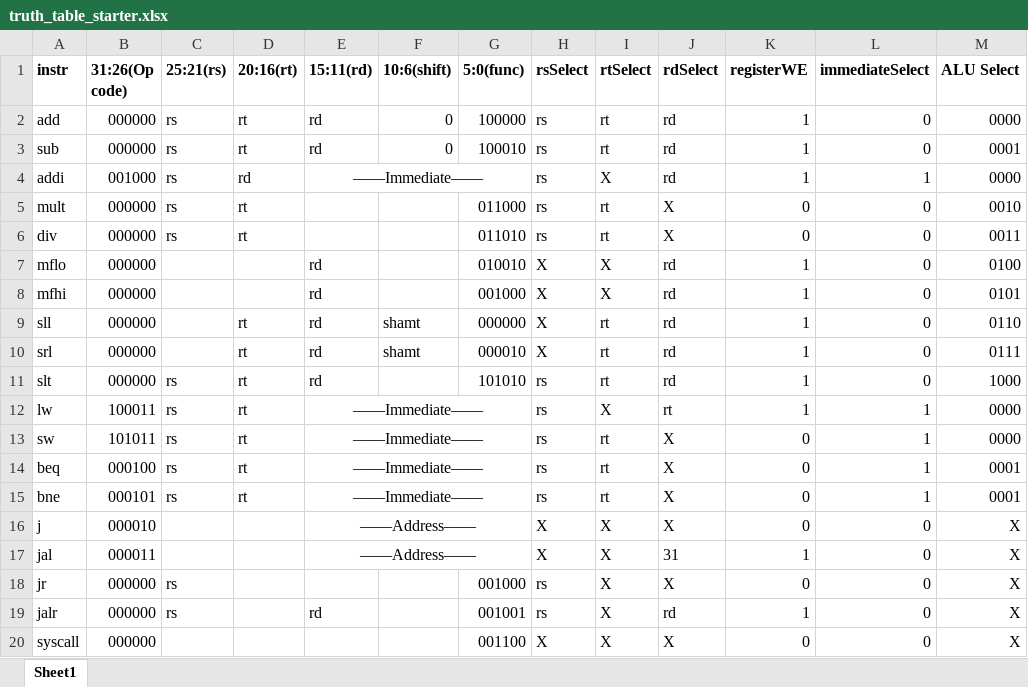
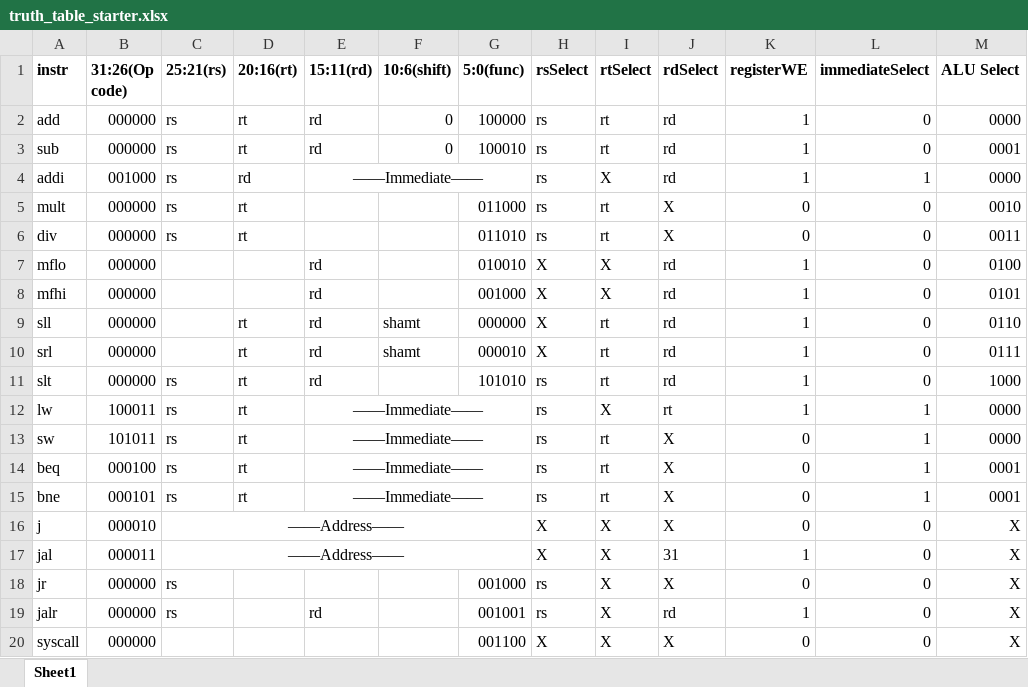
Before and after one commit to Nikoloz2cs/Assembly-Assembler, an Excel workbook: Checkpoint_2/truth_table_starter.xlsx, sheet Sheet1, drawn as a sheet; values as stored, in another font and other column widths than the file's, no borders; the diff names each change by its address in the sheet, - before the commit and + after, or states it on an @@ line.

Commit message:
Edit CPU main and excel file

```diff
--- a/Checkpoint_2/truth_table_starter.xlsx (sheet Sheet1)
+++ b/Checkpoint_2/truth_table_starter.xlsx (sheet Sheet1)
-C16:C17 (25:21(rs)): (empty)
+C16:C17 (25:21(rs)): ——Address——
+C16:G16 merged
-E16:E17 (15:11(rd)): ——Address——
+E16:E17 (15:11(rd)): (empty)
-E16:G16 merged
+C17:G17 merged
-E17:G17 merged
```
Also changed, not shown: 1 other file.
